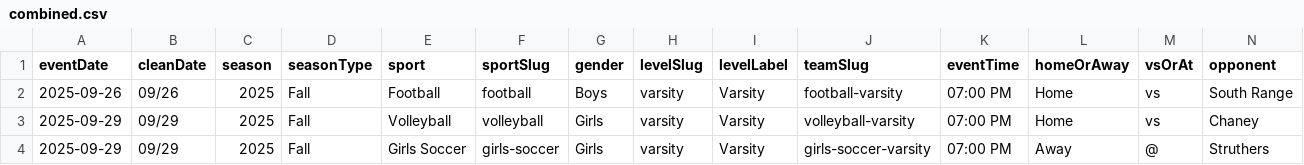
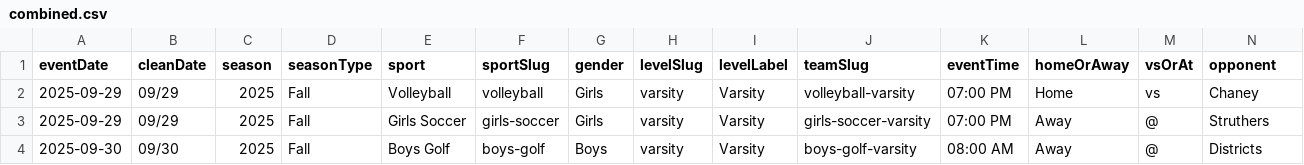
Before and after one commit to nruggieri-poland/schedules, a CSV file: rollups/varsity/combined.csv, drawn as a sheet; only a part is shown; the shorter side is filled out with more unchanged rows; rows hold the shown columns only; the diff names each change by its address in the sheet, - before the commit and + after, or states it on an @@ line.

```diff
--- a/rollups/varsity/combined.csv
+++ b/rollups/varsity/combined.csv
-row 2: 2025-09-26 | 09/26 | 2025 | Fall | Football | football | Boys | varsity | Varsity | football-varsity | 07:00 PM | Home | vs | South Range
```
Also changed, not shown: teams/football-varsity.csv, 12 other files.
